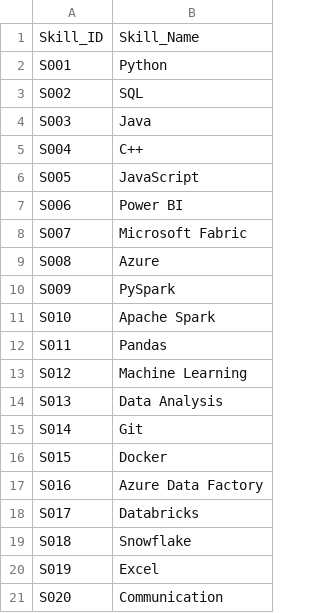
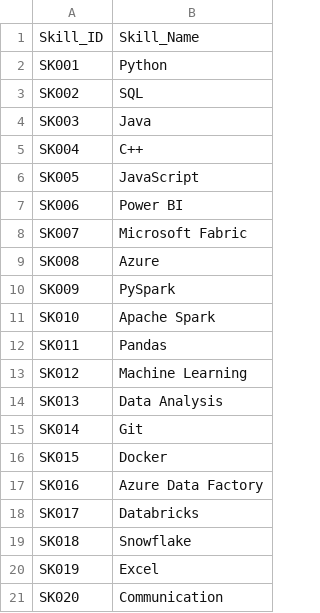
Before and after one commit to flimsycelery/placement-drive-intelligence, a CSV file: data/reference_data/skills.csv, drawn as a sheet.

Commit message:
Refactor reference data generation for reusability

```diff
--- a/data/reference_data/skills.csv
+++ b/data/reference_data/skills.csv
@@ -1,21 +1,21 @@
 Skill_ID,Skill_Name
-S001,Python
-S002,SQL
-S003,Java
-S004,C++
-S005,JavaScript
-S006,Power BI
-S007,Microsoft Fabric
-S008,Azure
-S009,PySpark
-S010,Apache Spark
-S011,Pandas
-S012,Machine Learning
-S013,Data Analysis
-S014,Git
-S015,Docker
-S016,Azure Data Factory
-S017,Databricks
-S018,Snowflake
-S019,Excel
-S020,Communication
+SK001,Python
+SK002,SQL
+SK003,Java
+SK004,C++
+SK005,JavaScript
+SK006,Power BI
+SK007,Microsoft Fabric
+SK008,Azure
+SK009,PySpark
+SK010,Apache Spark
+SK011,Pandas
+SK012,Machine Learning
+SK013,Data Analysis
+SK014,Git
+SK015,Docker
+SK016,Azure Data Factory
+SK017,Databricks
+SK018,Snowflake
+SK019,Excel
+SK020,Communication
```
Also changed, not shown: 1 other file.
